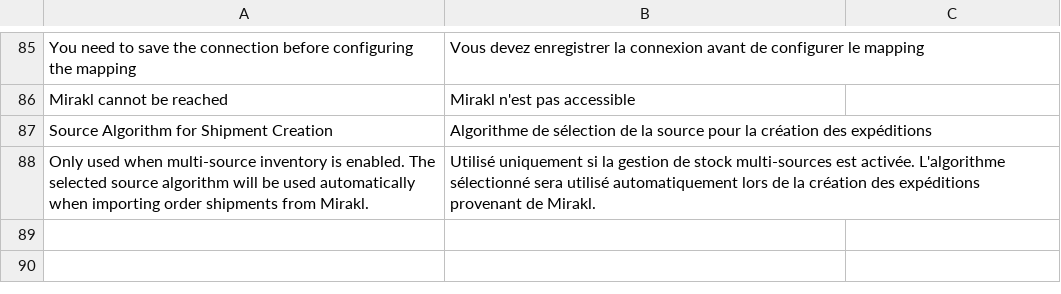
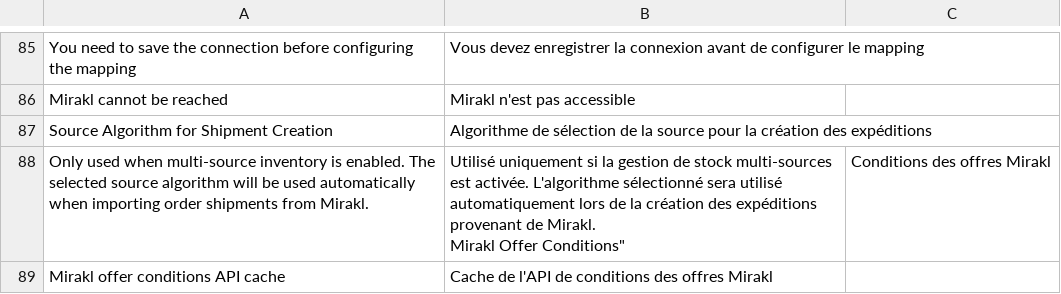
Before and after one commit to mirakl/magento2-seller-connector, a CSV file: Api/i18n/fr_FR.csv, drawn as a sheet; only a part is shown, gaps mark what is left out.

```diff
--- a/Api/i18n/fr_FR.csv
+++ b/Api/i18n/fr_FR.csv
@@ -87,3 +87,4 @@
 "Source Algorithm for Shipment Creation","Algorithme de sélection de la source pour la création des expéditions"
-"Only used when multi-source inventory is enabled. The selected source algorithm will be used automatically when importing order shipments from Mirakl.","Utilisé uniquement si la gestion de stock multi-sources est activée. L'algorithme sélectionné sera utilisé automatiquement lors de la création des expéditions provenant de Mirakl.
-
+"Only used when multi-source inventory is enabled. The selected source algorithm will be used automatically when importing order shipments from Mirakl.","Utilisé uniquement si la gestion de stock multi-sources est activée. L'algorithme sélectionné sera utilisé automatiquement lors de la création des expéditions provenant de Mirakl.
+"Mirakl Offer Conditions","Conditions des offres Mirakl"
+"Mirakl offer conditions API cache","Cache de l'API de conditions des offres Mirakl"
```
Also changed, not shown: 5 other files.
